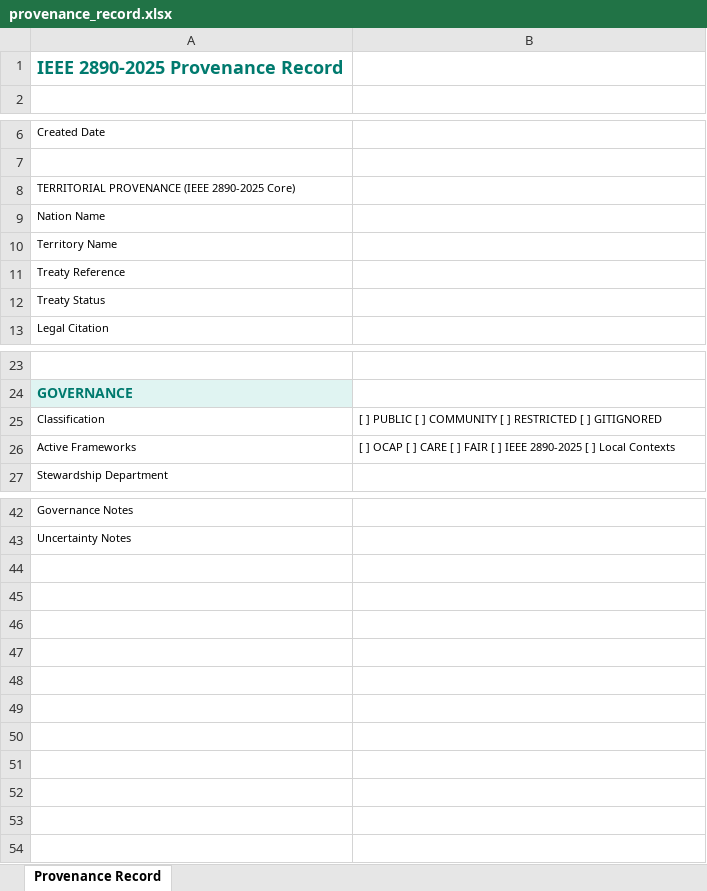
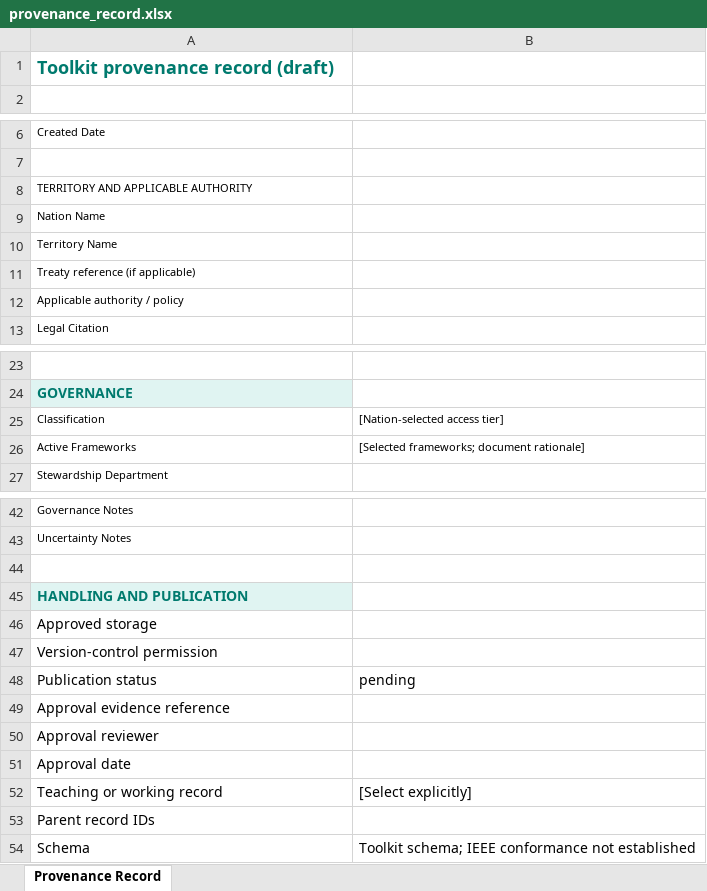
Before and after one commit to daearconsulting/IDSov_toolkit, an Excel workbook: Forms/provenance_record.xlsx, sheet Provenance Record, drawn as a sheet; only a part is shown, gaps mark what is left out; values as stored, in another font and other column widths than the file's, no borders; the diff names each change by its address in the sheet, - before the commit and + after, or states it on an @@ line.

```diff
--- a/Forms/provenance_record.xlsx (sheet Provenance Record)
+++ b/Forms/provenance_record.xlsx (sheet Provenance Record)
-A1: IEEE 2890-2025 Provenance Record
+A1: Toolkit provenance record (draft)
-A8: TERRITORIAL PROVENANCE (IEEE 2890-2025 Core)
+A8: TERRITORY AND APPLICABLE AUTHORITY
-A11: Treaty Reference
+A11: Treaty reference (if applicable)
-A12: Treaty Status
+A12: Applicable authority / policy
-B25: [ ] PUBLIC [ ] COMMUNITY [ ] RESTRICTED [ ] GITIGNORED
+B25: [Nation-selected access tier]
-B26: [ ] OCAP [ ] CARE [ ] FAIR [ ] IEEE 2890-2025 [ ] Local Contexts
+B26: [Selected frameworks; document rationale]
+row 44: (empty)
+row 45: HANDLING AND PUBLICATION
+row 46: Approved storage
+row 47: Version-control permission
+row 48: Publication status | pending
+row 49: Approval evidence reference
+row 50: Approval reviewer
+row 51: Approval date
+row 52: Teaching or working record | [Select explicitly]
+row 53: Parent record IDs
+row 54: Schema | Toolkit schema; IEEE conformance not established
```
Also changed, not shown: Forms/ieee_2890_compliance_checklist.xlsx, Forms/tribal_data_catalog.xlsx, 38 other files.
